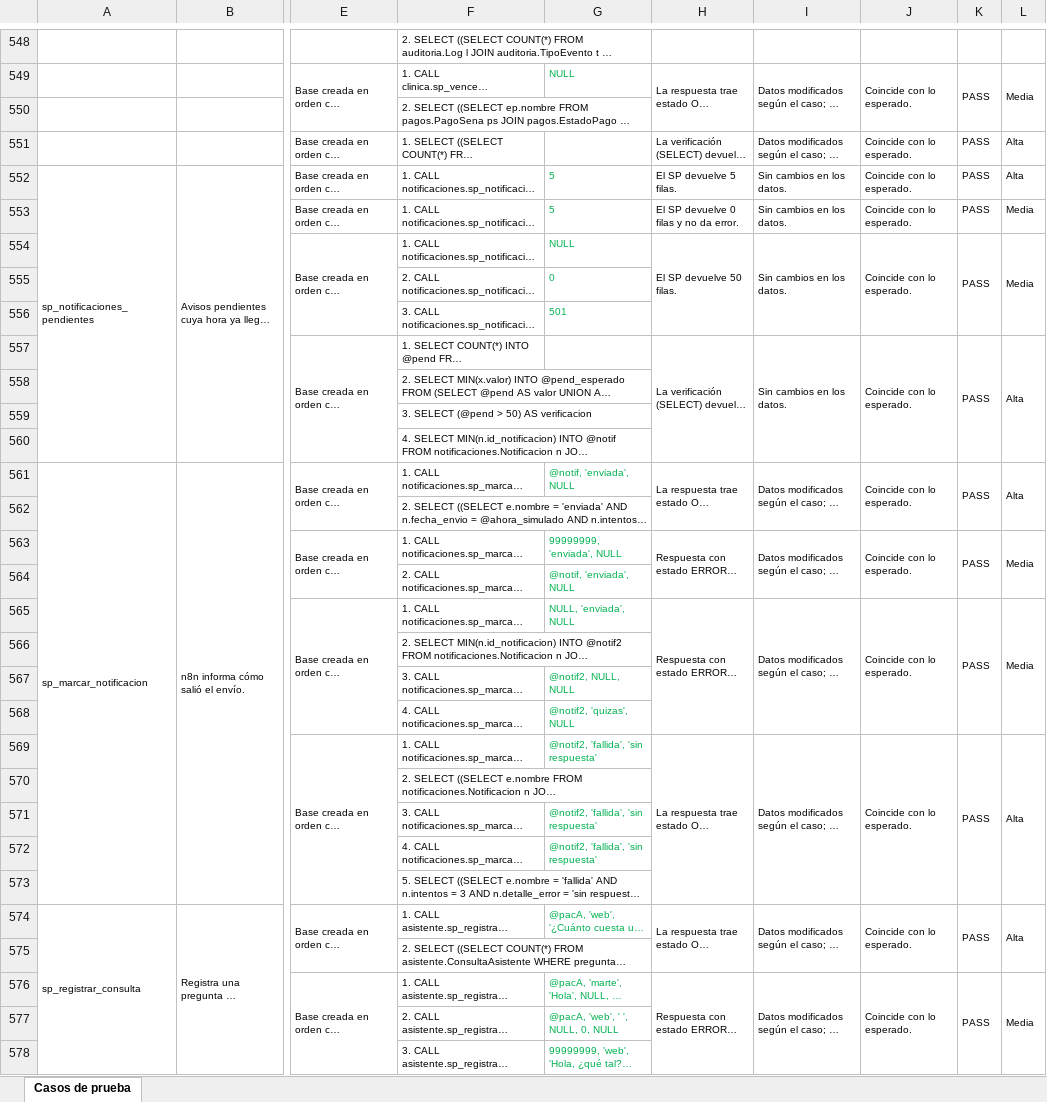
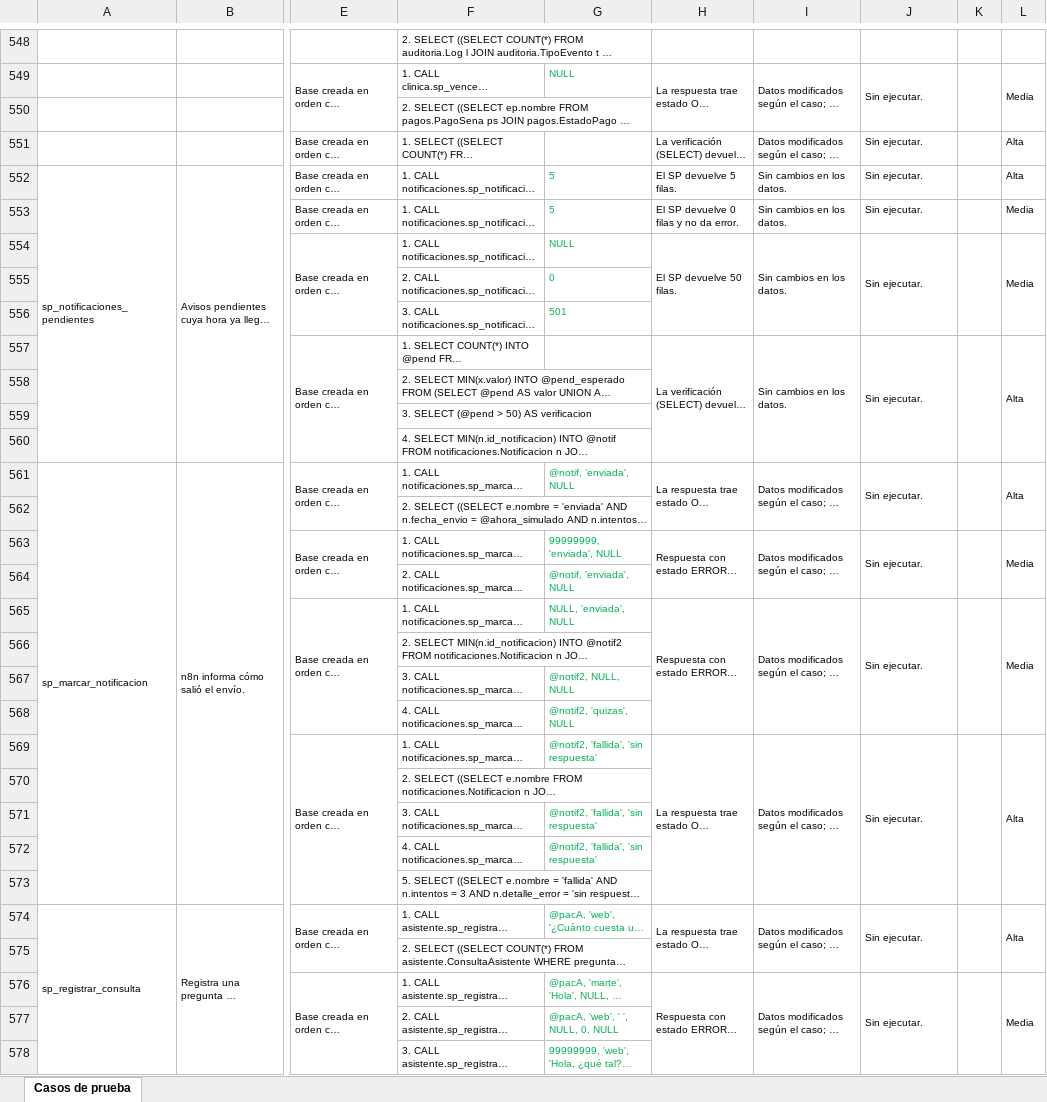
Before and after one commit to sant1jmnz/Proyect-berea, an Excel workbook: entrega-hito-2/06_PruebasSQL.xlsx, sheet Casos de prueba, drawn as a sheet; only a part is shown, gaps mark what is left out; long unchanged cells end in …; values as stored, in another font and other column widths than the file's, no borders; the diff covers the shown part only; the diff names each change by its address in the sheet, - before the commit and + after, or states it on an @@ line.

```diff
--- a/entrega-hito-2/06_PruebasSQL.xlsx (sheet Casos de prueba)
+++ b/entrega-hito-2/06_PruebasSQL.xlsx (sheet Casos de prueba)
-J549: Coincide con lo esperado.
+J549: Sin ejecutar.
-K549: PASS
+K549: (empty)
-J551:J554: Coincide con lo esperado.
+J551:J554: Sin ejecutar.
-K551:K554: PASS
+K551:K554: (empty)
-J557: Coincide con lo esperado.
+J557: Sin ejecutar.
-K557: PASS
+K557: (empty)
-J561: Coincide con lo esperado.
+J561: Sin ejecutar.
-K561: PASS
+K561: (empty)
-J563: Coincide con lo esperado.
+J563: Sin ejecutar.
-K563: PASS
+K563: (empty)
-J565: Coincide con lo esperado.
+J565: Sin ejecutar.
-K565: PASS
+K565: (empty)
-J569: Coincide con lo esperado.
+J569: Sin ejecutar.
-K569: PASS
+K569: (empty)
-J574: Coincide con lo esperado.
+J574: Sin ejecutar.
-K574: PASS
+K574: (empty)
-J576: Coincide con lo esperado.
+J576: Sin ejecutar.
-K576: PASS
+K576: (empty)
```
Also changed, not shown: 29 added rows and 454 edited cells elsewhere in this sheet, 18 other files.
